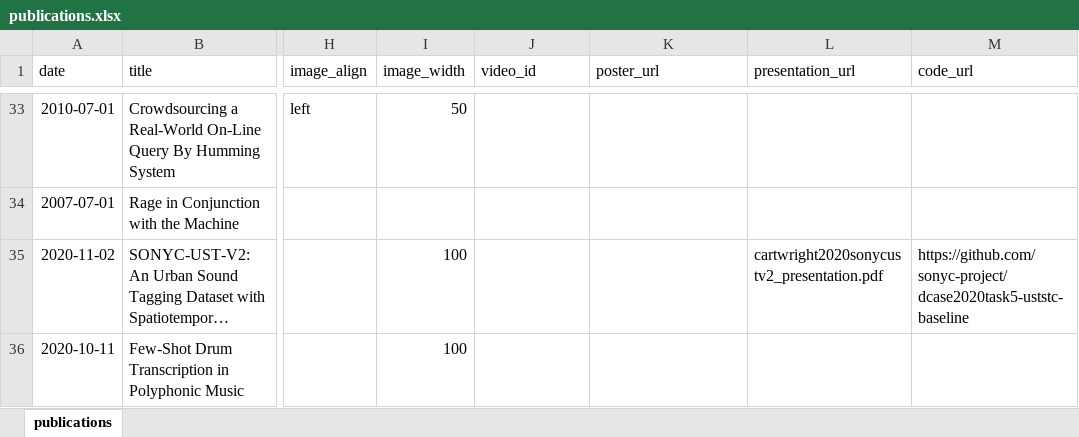
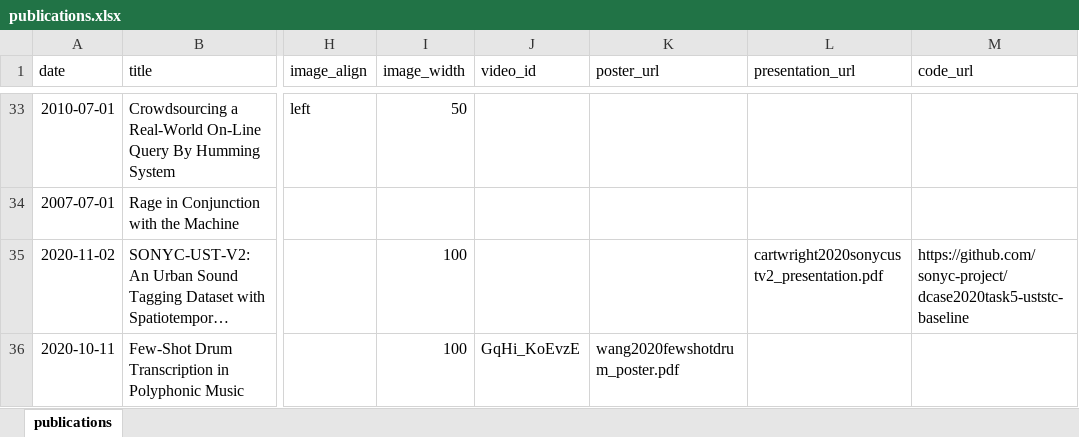
Before and after one commit to mcartwright/mcartwright.github.io, an Excel workbook: markdown_generator/publications.xlsx, sheet publications, drawn as a sheet; only a part is shown, gaps mark what is left out; long unchanged cells end in …; values as stored, in another font and other column widths than the file's, no borders; the diff covers the shown part only; the diff names each change by its address in the sheet, - before the commit and + after, or states it on an @@ line.

Commit message:
Added 2021 papers

```diff
--- a/markdown_generator/publications.xlsx (sheet publications)
+++ b/markdown_generator/publications.xlsx (sheet publications)
-J36 (video_id): (empty)
+J36 (video_id): GqHi_KoEvzE
-K36 (poster_url): (empty)
+K36 (poster_url): wang2020fewshotdrum_poster.pdf
```
Also changed, not shown: 2 added rows and 1 edited cell elsewhere in this sheet, 7 other files.
